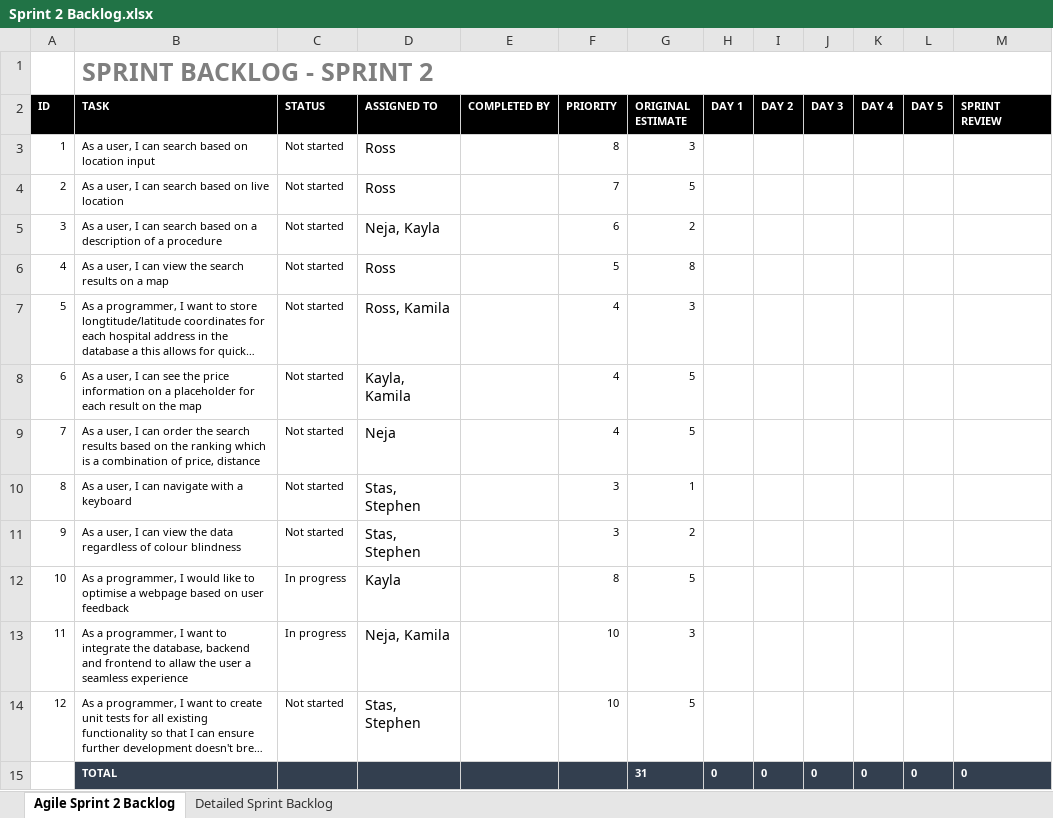
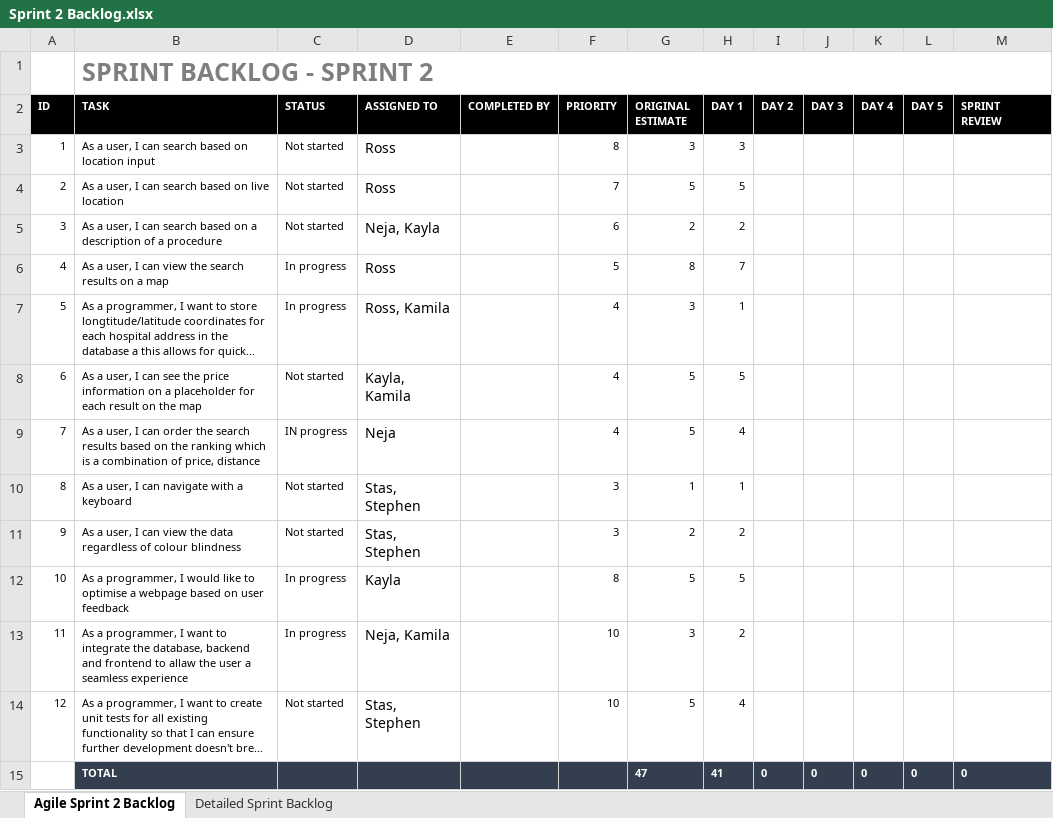
Before and after one commit to RossMitchell1999/Agile_Development_Project1, an Excel workbook: Sprint 2/Sprint_Backlog/Sprint 2 Backlog.xlsx, sheet Agile Sprint 2 Backlog, drawn as a sheet; long unchanged cells end in …; values as stored, in another font and other column widths than the file's, no borders; charts and pictures not drawn; the diff names each change by its address in the sheet, - before the commit and + after, or states it on an @@ line.

Commit message:
Updated Sprint 2 backlog for day 1 progress

```diff
--- a/Sprint 2/Sprint_Backlog/Sprint 2 Backlog.xlsx (sheet Agile Sprint 2 Backlog)
+++ b/Sprint 2/Sprint_Backlog/Sprint 2 Backlog.xlsx (sheet Agile Sprint 2 Backlog)
-H3 (DAY 1): (empty)
+H3 (DAY 1): 3
-H4 (DAY 1): (empty)
+H4 (DAY 1): 5
-H5 (DAY 1): (empty)
+H5 (DAY 1): 2
-C6:C7 (STATUS): Not started
+C6:C7 (STATUS): In progress
-H6 (DAY 1): (empty)
+H6 (DAY 1): 7
-H7 (DAY 1): (empty)
+H7 (DAY 1): 1
-H8 (DAY 1): (empty)
+H8 (DAY 1): 5
-C9 (STATUS): Not started
+C9 (STATUS): IN progress
-H9 (DAY 1): (empty)
+H9 (DAY 1): 4
-H10 (DAY 1): (empty)
+H10 (DAY 1): 1
-H11 (DAY 1): (empty)
+H11 (DAY 1): 2
-H12 (DAY 1): (empty)
+H12 (DAY 1): 5
-H13 (DAY 1): (empty)
+H13 (DAY 1): 2
-H14 (DAY 1): (empty)
+H14 (DAY 1): 4
-G15 (ORIGINAL ESTIMATE): 31
+G15 (ORIGINAL ESTIMATE): 47
-H15 (DAY 1): 0
+H15 (DAY 1): 41
```
Also changed, not shown: formulas that keep their value, charts or pictures.
